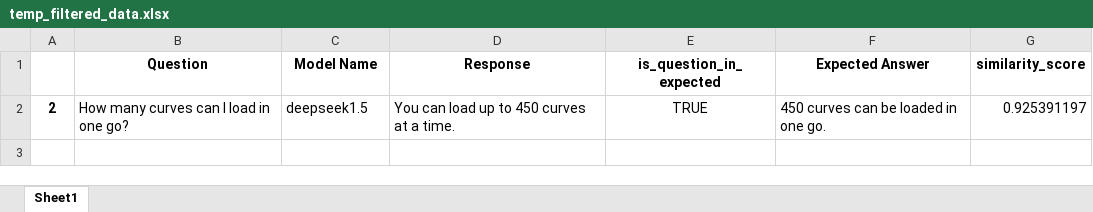
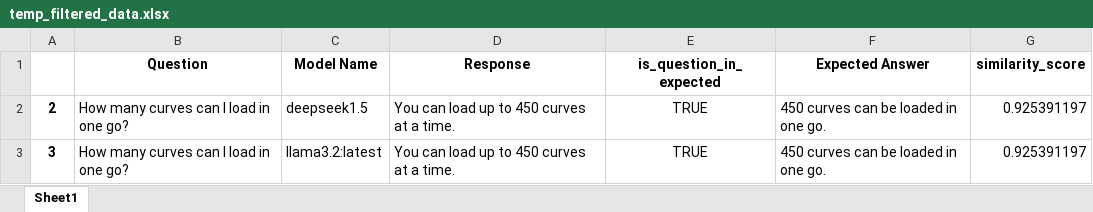
Before and after one commit to hlin-0420/GEO-bot-prototype, an Excel workbook: Data/temp_filtered_data.xlsx, sheet Sheet1, drawn as a sheet; values as stored, in another font and other column widths than the file's, no borders; the diff names each change by its address in the sheet, - before the commit and + after, or states it on an @@ line.

```diff
--- a/Data/temp_filtered_data.xlsx (sheet Sheet1)
+++ b/Data/temp_filtered_data.xlsx (sheet Sheet1)
+row 3: 3 | How many curves can I load in one go? | llama3.2:latest | You can load up to 450 curves at a time. | TRUE | 450 curves can be loaded in one go. | 0.925391197
```
Also changed, not shown: Data/query_responses.xlsx, 6 other files.
